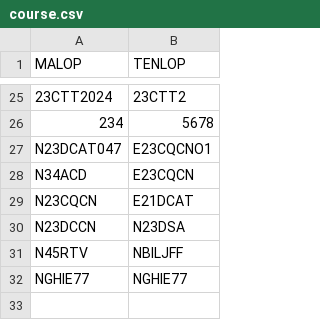
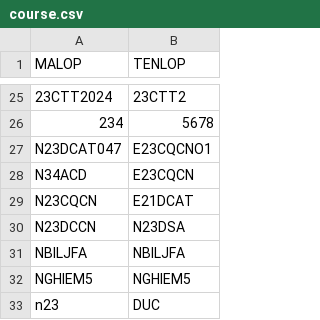
Before and after one commit to nghiemmmm/PROJECT, a CSV file: SFML/data/Courses/course.csv, drawn as a sheet; only a part is shown, gaps mark what is left out.

```diff
--- a/SFML/data/Courses/course.csv
+++ b/SFML/data/Courses/course.csv
@@ -30,3 +30,4 @@ N23CQCN,E21DCAT
 N23DCCN,N23DSA
-N45RTV,NBILJFF
-NGHIE77,NGHIE77
+NBILJFA,NBILJFA
+NGHIEM5,NGHIEM5
+n23,DUC
```
Also changed, not shown: SFML/data/Courses/creaditclass.csv, 26 other files.
